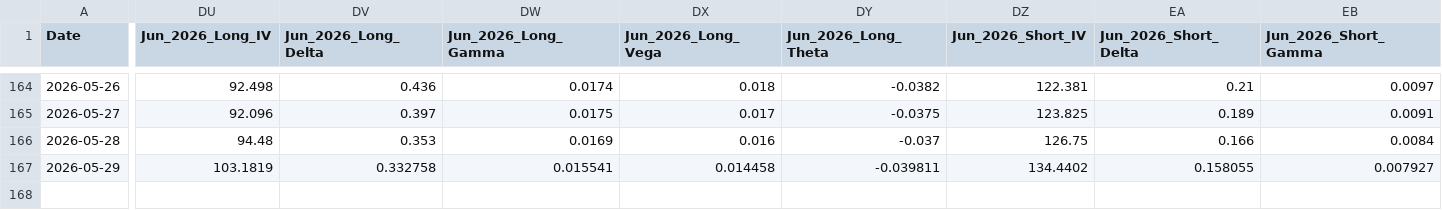
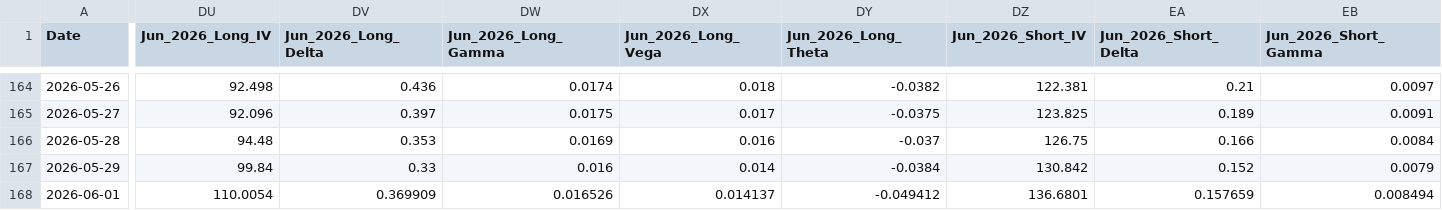
Before and after one commit to joeyedi1/vix-spread-terminal, a CSV file: data/vix_spread_data.csv, drawn as a sheet; only a part is shown, gaps mark what is left out; rows hold the shown columns only; the diff covers the shown part only; the diff names each change by its address in the sheet, - before the commit and + after, or states it on an @@ line.

Commit message:
Auto-update VIX Data: 2026-06-02 05:15:22

```diff
--- a/data/vix_spread_data.csv
+++ b/data/vix_spread_data.csv
-DU167 (Jun_2026_Long_IV): 103.1819
+DU167 (Jun_2026_Long_IV): 99.84
-DV167 (Jun_2026_Long_Delta): 0.332758
+DV167 (Jun_2026_Long_Delta): 0.33
-DW167 (Jun_2026_Long_Gamma): 0.015541
+DW167 (Jun_2026_Long_Gamma): 0.016
-DX167 (Jun_2026_Long_Vega): 0.014458
+DX167 (Jun_2026_Long_Vega): 0.014
-DY167 (Jun_2026_Long_Theta): -0.039811
+DY167 (Jun_2026_Long_Theta): -0.0384
-DZ167 (Jun_2026_Short_IV): 134.4402
+DZ167 (Jun_2026_Short_IV): 130.842
-EA167 (Jun_2026_Short_Delta): 0.158055
+EA167 (Jun_2026_Short_Delta): 0.152
-EB167 (Jun_2026_Short_Gamma): 0.007927
+EB167 (Jun_2026_Short_Gamma): 0.0079
+row 168: 2026-06-01 | 110.0054 | 0.369909 | 0.016526 | 0.014137 | -0.049412 | 136.6801 | 0.157659 | 0.008494
```
Also changed, not shown: 6 edited cells elsewhere in this file.
